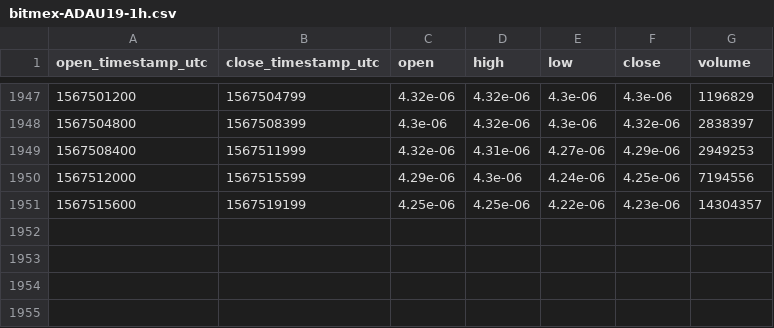
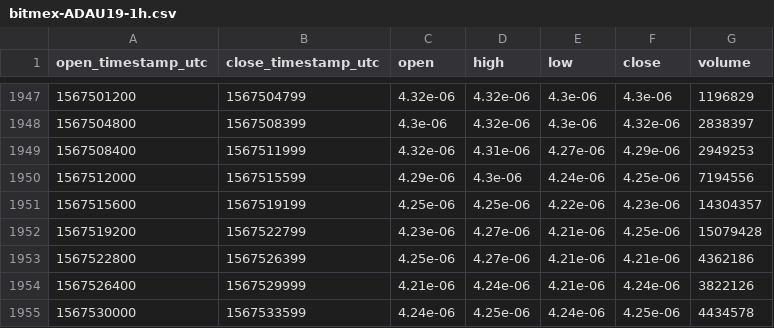
Before and after one commit to cryptobigbro/bitmex-ADAU19, a CSV file: bitmex-ADAU19-1h.csv, drawn as a sheet; only a part is shown, gaps mark what is left out; the diff names each change by its address in the sheet, - before the commit and + after, or states it on an @@ line.

Commit message:
Update OHLCV data.

```diff
--- a/bitmex-ADAU19-1h.csv
+++ b/bitmex-ADAU19-1h.csv
+row 1952: 1567519200 | 1567522799 | 4.23e-06 | 4.27e-06 | 4.21e-06 | 4.25e-06 | 15079428
+row 1953: 1567522800 | 1567526399 | 4.25e-06 | 4.27e-06 | 4.21e-06 | 4.21e-06 | 4362186
+row 1954: 1567526400 | 1567529999 | 4.21e-06 | 4.24e-06 | 4.21e-06 | 4.24e-06 | 3822126
+row 1955: 1567530000 | 1567533599 | 4.24e-06 | 4.25e-06 | 4.24e-06 | 4.25e-06 | 4434578
```
